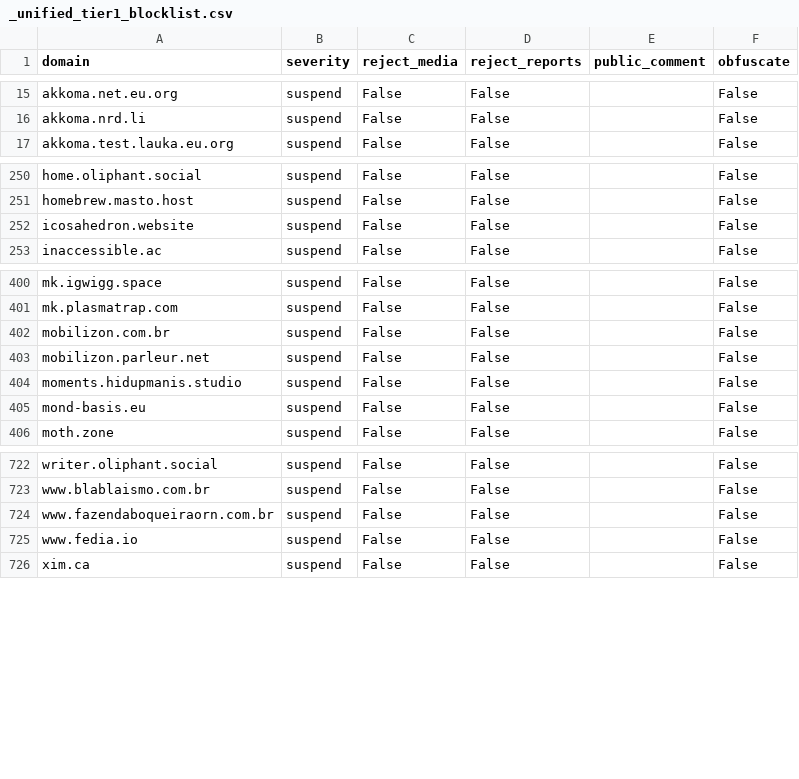
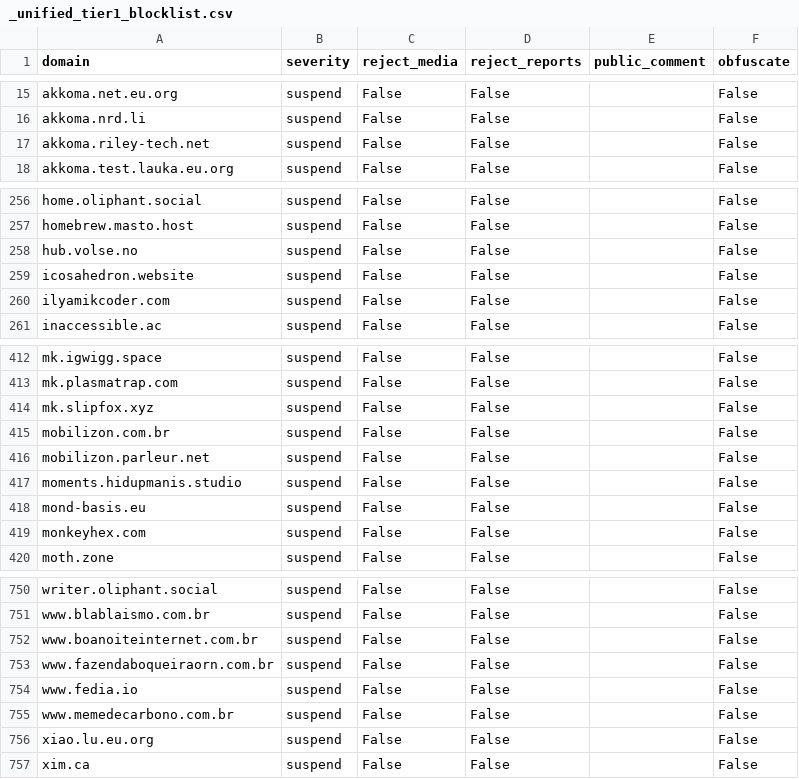
Before and after one commit to kromonos/fedi-health, a CSV file: _unified_tier1_blocklist.csv, drawn as a sheet; only a part is shown, gaps mark what is left out; the diff covers the shown part only.

```diff
--- a/_unified_tier1_blocklist.csv
+++ b/_unified_tier1_blocklist.csv
@@ -16,2 +16,3 @@ akkoma.net.eu.org,suspend,False,False,,False
 akkoma.nrd.li,suspend,False,False,,False
+akkoma.riley-tech.net,suspend,False,False,,False
 akkoma.test.lauka.eu.org,suspend,False,False,,False
@@ -251,3 +257,5 @@ home.oliphant.social,suspend,False,False,,False
 homebrew.masto.host,suspend,False,False,,False
+hub.volse.no,suspend,False,False,,False
 icosahedron.website,suspend,False,False,,False
+ilyamikcoder.com,suspend,False,False,,False
 inaccessible.ac,suspend,False,False,,False
@@ -401,2 +413,3 @@ mk.igwigg.space,suspend,False,False,,False
 mk.plasmatrap.com,suspend,False,False,,False
+mk.slipfox.xyz,suspend,False,False,,False
 mobilizon.com.br,suspend,False,False,,False
@@ -405,2 +418,3 @@ moments.hidupmanis.studio,suspend,False,False,,False
 mond-basis.eu,suspend,False,False,,False
+monkeyhex.com,suspend,False,False,,False
 moth.zone,suspend,False,False,,False
@@ -723,4 +751,7 @@ writer.oliphant.social,suspend,False,False,,False
 www.blablaismo.com.br,suspend,False,False,,False
+www.boanoiteinternet.com.br,suspend,False,False,,False
 www.fazendaboqueiraorn.com.br,suspend,False,False,,False
 www.fedia.io,suspend,False,False,,False
+www.memedecarbono.com.br,suspend,False,False,,False
+xiao.lu.eu.org,suspend,False,False,,False
 xim.ca,suspend,False,False,,False
```
Also changed, not shown: 23 added rows elsewhere in this file, _unified_tier0_blocklist.csv, _unified_tier2_blocklist.csv, 1 other file.
